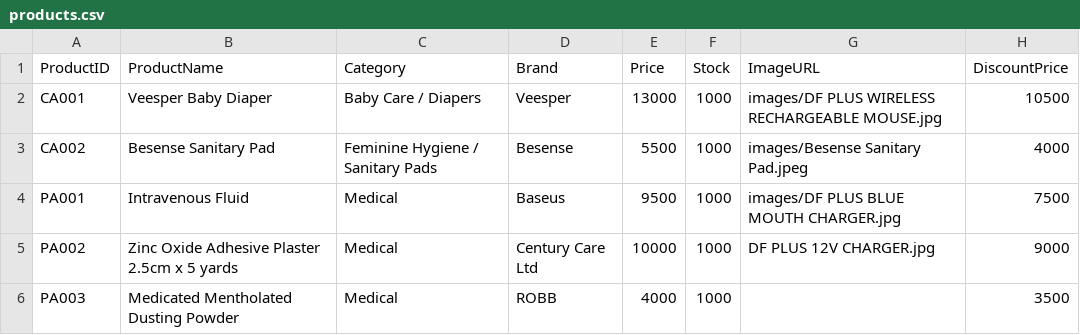
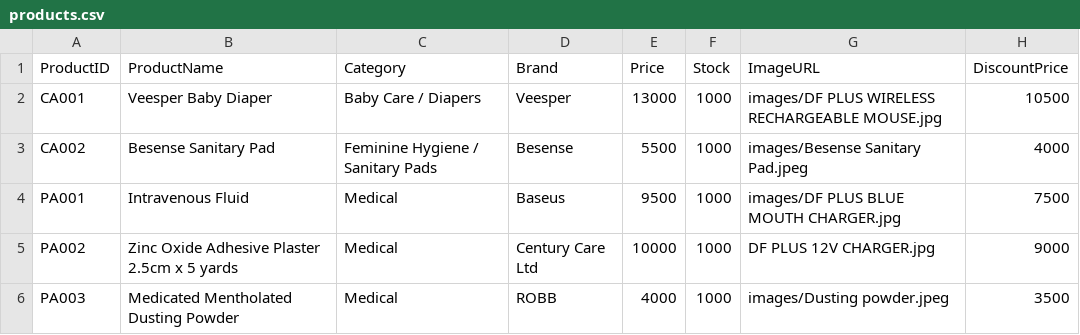
Before and after one commit to mystore19/Abu-Khadija-Medicine-Store, a CSV file: products.csv, drawn as a sheet.

Commit message:
Update products.csv

```diff
--- a/products.csv
+++ b/products.csv
@@ -5,2 +5,2 @@ PA001, Intravenous Fluid,Medical,Baseus,9500,1000,images/DF PLUS BLUE MOUTH CHAR
 PA002,Zinc Oxide Adhesive Plaster 2.5cm x 5 yards,Medical,Century Care Ltd,10000,1000,DF PLUS 12V CHARGER.jpg,9000
-PA003,Medicated Mentholated Dusting Powder,Medical,ROBB,4000,1000,,3500
+PA003,Medicated Mentholated Dusting Powder,Medical,ROBB,4000,1000,images/Dusting powder.jpeg,3500
```
